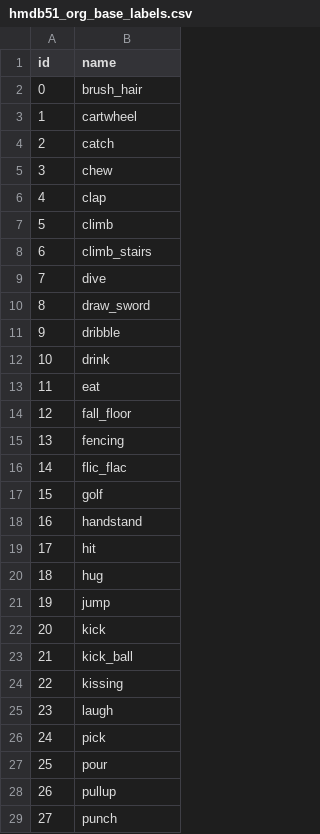
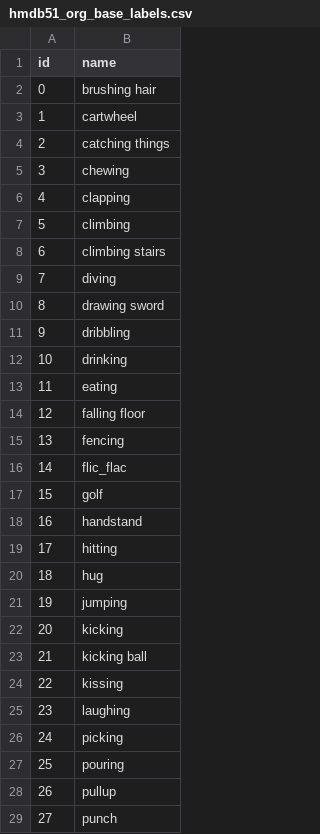
Before and after one commit to gexiaoxiao7/TBA_Clip_Net, a CSV file: labels/hmdb51_org_base_labels.csv, drawn as a sheet; only a part is shown; the diff covers the shown part only.

```diff
--- a/labels/hmdb51_org_base_labels.csv
+++ b/labels/hmdb51_org_base_labels.csv
@@ -1,15 +1,15 @@
 id,name
-0,brush_hair
+0,brushing hair
 1,cartwheel
-2,catch
-3,chew
-4,clap
-5,climb
-6,climb_stairs
-7,dive
-8,draw_sword
-9,dribble
-10,drink
-11,eat
-12,fall_floor
+2,catching things
+3,chewing
+4,clapping
+5,climbing
+6,climbing stairs
+7,diving
+8,drawing sword
+9,dribbling
+10,drinking
+11,eating
+12,falling floor
 13,fencing
@@ -18,11 +18,11 @@ id,name
 16,handstand
-17,hit
+17,hitting
 18,hug
-19,jump
-20,kick
-21,kick_ball
+19,jumping
+20,kicking
+21,kicking ball
 22,kissing
-23,laugh
-24,pick
-25,pour
+23,laughing
+24,picking
+25,pouring
 26,pullup
```
Also changed, not shown: 20 edited cells elsewhere in this file, 9 other files.
